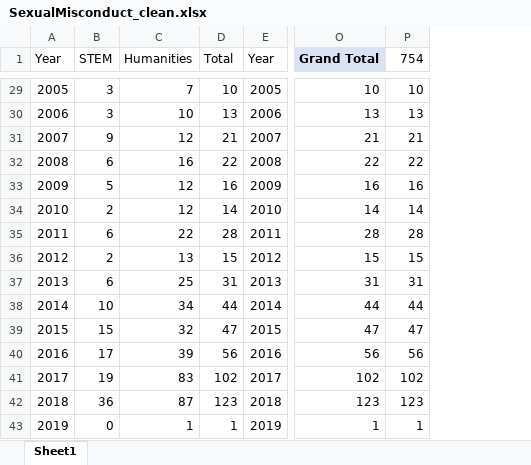
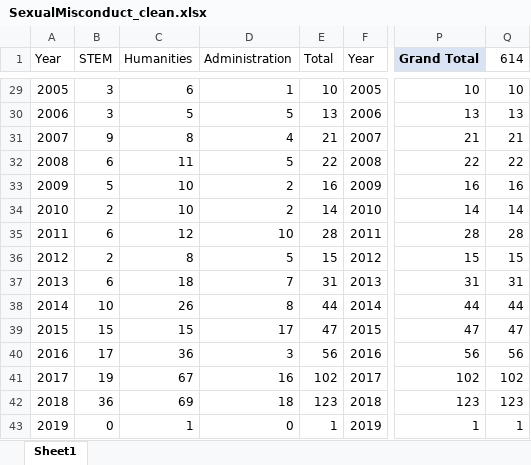
Before and after one commit to miopio/ms1-project, an Excel workbook: data/SexualMisconduct_clean.xlsx, sheet Sheet1, drawn as a sheet; only a part is shown, gaps mark what is left out; values as stored, in another font and other column widths than the file's, no borders; charts and pictures not drawn; addresses are those after the commit; the diff covers the shown part only; the diff names each change by its address in the sheet, - before the commit and + after, or states it on an @@ line.

```diff
--- a/data/SexualMisconduct_clean.xlsx (sheet Sheet1)
+++ b/data/SexualMisconduct_clean.xlsx (sheet Sheet1)
+column D (Administration), rows 29-43: 1 | 5 | 4 | 5 | 2 | 2 | 10 | 5 | 7 | 8 | 17 | 3 | 16 | 18 | 0
-Q1: 754
+Q1: 614
-C29 (Humanities): 7
+C29 (Humanities): 6
-C30 (Humanities): 10
+C30 (Humanities): 5
-C31 (Humanities): 12
+C31 (Humanities): 8
-C32 (Humanities): 16
+C32 (Humanities): 11
-C33:C34 (Humanities): 12
+C33:C34 (Humanities): 10
-C35 (Humanities): 22
+C35 (Humanities): 12
-C36 (Humanities): 13
+C36 (Humanities): 8
-C37 (Humanities): 25
+C37 (Humanities): 18
-C38 (Humanities): 34
+C38 (Humanities): 26
-C39 (Humanities): 32
+C39 (Humanities): 15
-C40 (Humanities): 39
+C40 (Humanities): 36
-C41 (Humanities): 83
+C41 (Humanities): 67
-C42 (Humanities): 87
+C42 (Humanities): 69
```
Also changed, not shown: 17 edited cells elsewhere in this sheet, charts or pictures, 15 other files.
